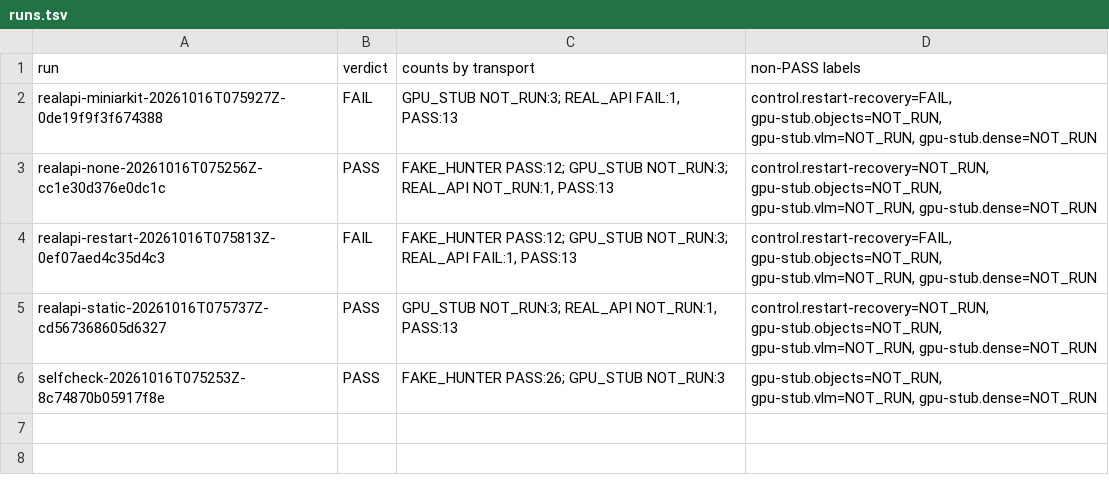
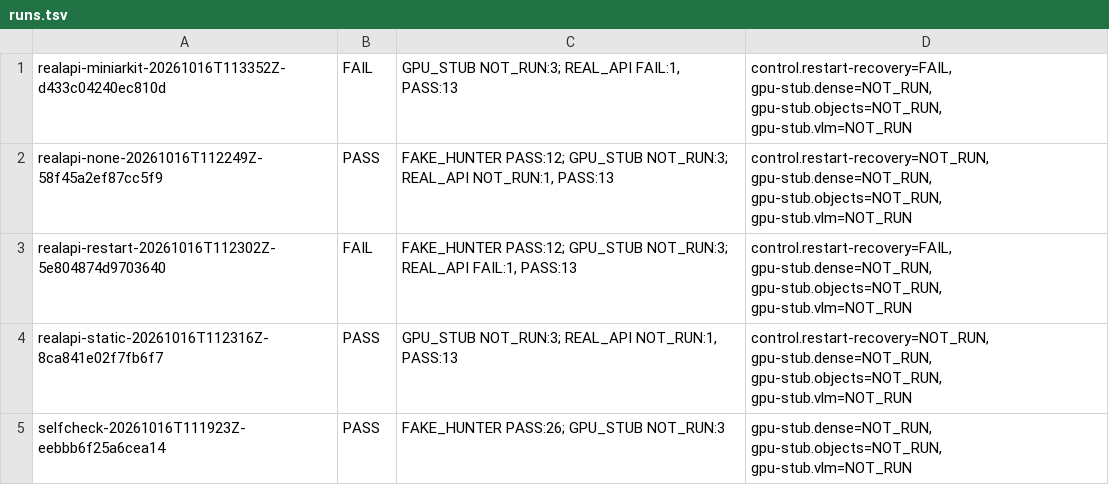
Before and after one commit to SamGu-NRX/BaseScanning, a TSV file: evidence/burst11-bs-ingest-harness-local/runs.tsv, drawn as a sheet.

Commit message:
chore(harness): regenerate run receipts with privacy chains and faithful generator labels
All five evidence runs re-executed at the review-findings head so each
receipt directory ships the mandatory privacy-chain.jsonl (hunter-verify-run
passes standalone on all five) and the mini-arkit manifest reports
gen_miniarkit_packet. Verdicts match the original runs exactly; the
restart-recovery FAIL against the memory-state dev backend is unchanged.
PR evidence notes now carry the secret-free local server-start recipe.

Human author: Sam Gu (sgu07966@gmail.com)

Co-authored-by: Sam Gu <sgu07966@gmail.com>

```diff
--- a/evidence/burst11-bs-ingest-harness-local/runs.tsv
+++ b/evidence/burst11-bs-ingest-harness-local/runs.tsv
@@ -1,6 +1,5 @@
-run	verdict	counts by transport	non-PASS labels
-realapi-miniarkit-20261016T075927Z-0de19f9f3f674388	FAIL	GPU_STUB NOT_RUN:3; REAL_API FAIL:1, PASS:13	control.restart-recovery=FAIL, gpu-stub.objects=NOT_RUN, gpu-stub.vlm=NOT_RUN, gpu-stub.dense=NOT_RUN
-realapi-none-20261016T075256Z-cc1e30d376e0dc1c	PASS	FAKE_HUNTER PASS:12; GPU_STUB NOT_RUN:3; REAL_API NOT_RUN:1, PASS:13	control.restart-recovery=NOT_RUN, gpu-stub.objects=NOT_RUN, gpu-stub.vlm=NOT_RUN, gpu-stub.dense=NOT_RUN
-realapi-restart-20261016T075813Z-0ef07aed4c35d4c3	FAIL	FAKE_HUNTER PASS:12; GPU_STUB NOT_RUN:3; REAL_API FAIL:1, PASS:13	control.restart-recovery=FAIL, gpu-stub.objects=NOT_RUN, gpu-stub.vlm=NOT_RUN, gpu-stub.dense=NOT_RUN
-realapi-static-20261016T075737Z-cd567368605d6327	PASS	GPU_STUB NOT_RUN:3; REAL_API NOT_RUN:1, PASS:13	control.restart-recovery=NOT_RUN, gpu-stub.objects=NOT_RUN, gpu-stub.vlm=NOT_RUN, gpu-stub.dense=NOT_RUN
-selfcheck-20261016T075253Z-8c74870b05917f8e	PASS	FAKE_HUNTER PASS:26; GPU_STUB NOT_RUN:3	gpu-stub.objects=NOT_RUN, gpu-stub.vlm=NOT_RUN, gpu-stub.dense=NOT_RUN
+realapi-miniarkit-20261016T113352Z-d433c04240ec810d	FAIL	GPU_STUB NOT_RUN:3; REAL_API FAIL:1, PASS:13	control.restart-recovery=FAIL, gpu-stub.dense=NOT_RUN, gpu-stub.objects=NOT_RUN, gpu-stub.vlm=NOT_RUN
+realapi-none-20261016T112249Z-58f45a2ef87cc5f9	PASS	FAKE_HUNTER PASS:12; GPU_STUB NOT_RUN:3; REAL_API NOT_RUN:1, PASS:13	control.restart-recovery=NOT_RUN, gpu-stub.dense=NOT_RUN, gpu-stub.objects=NOT_RUN, gpu-stub.vlm=NOT_RUN
+realapi-restart-20261016T112302Z-5e804874d9703640	FAIL	FAKE_HUNTER PASS:12; GPU_STUB NOT_RUN:3; REAL_API FAIL:1, PASS:13	control.restart-recovery=FAIL, gpu-stub.dense=NOT_RUN, gpu-stub.objects=NOT_RUN, gpu-stub.vlm=NOT_RUN
+realapi-static-20261016T112316Z-8ca841e02f7fb6f7	PASS	GPU_STUB NOT_RUN:3; REAL_API NOT_RUN:1, PASS:13	control.restart-recovery=NOT_RUN, gpu-stub.dense=NOT_RUN, gpu-stub.objects=NOT_RUN, gpu-stub.vlm=NOT_RUN
+selfcheck-20261016T111923Z-eebbb6f25a6cea14	PASS	FAKE_HUNTER PASS:26; GPU_STUB NOT_RUN:3	gpu-stub.dense=NOT_RUN, gpu-stub.objects=NOT_RUN, gpu-stub.vlm=NOT_RUN
```
Also changed, not shown: 32 other files.
